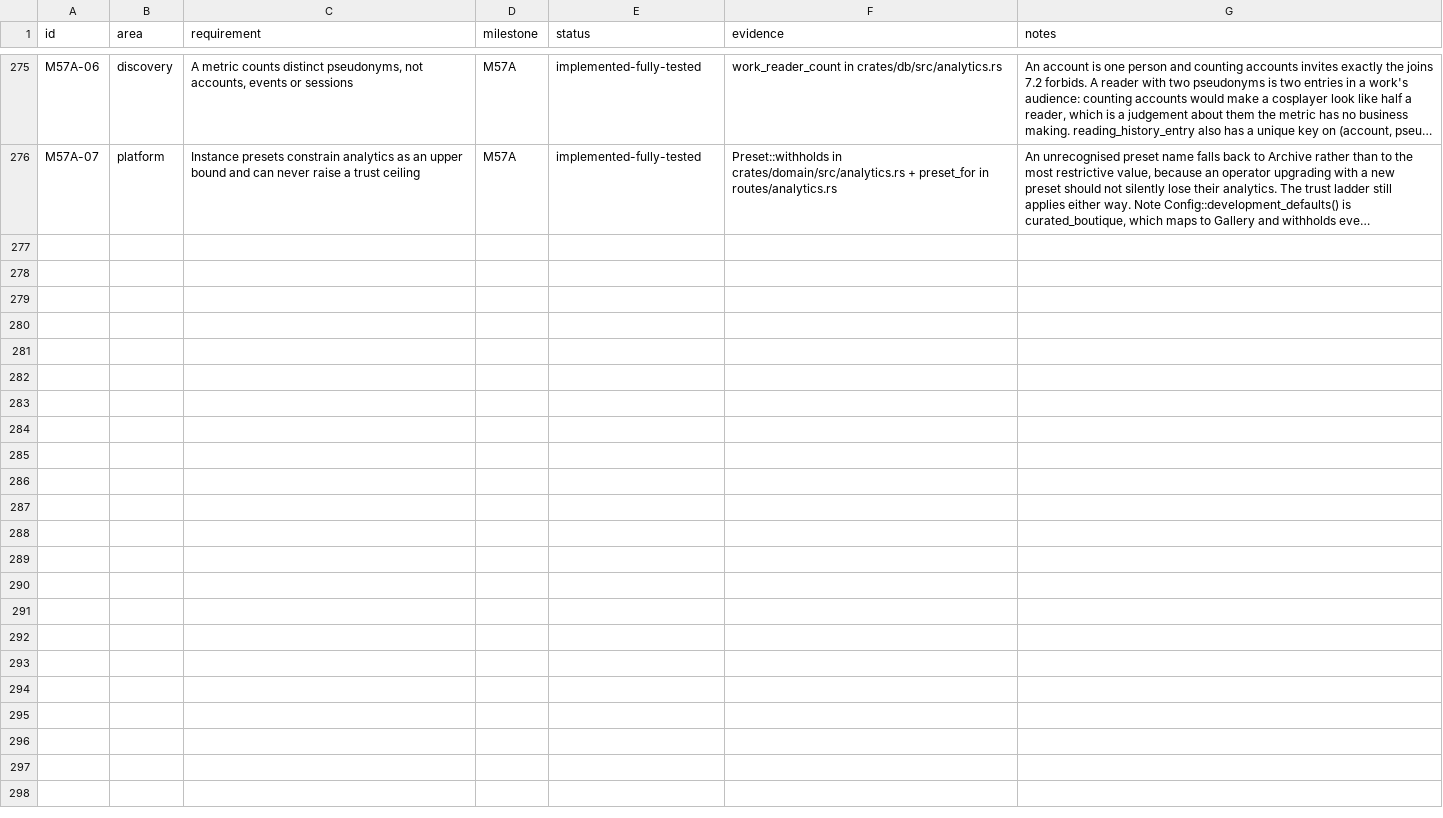
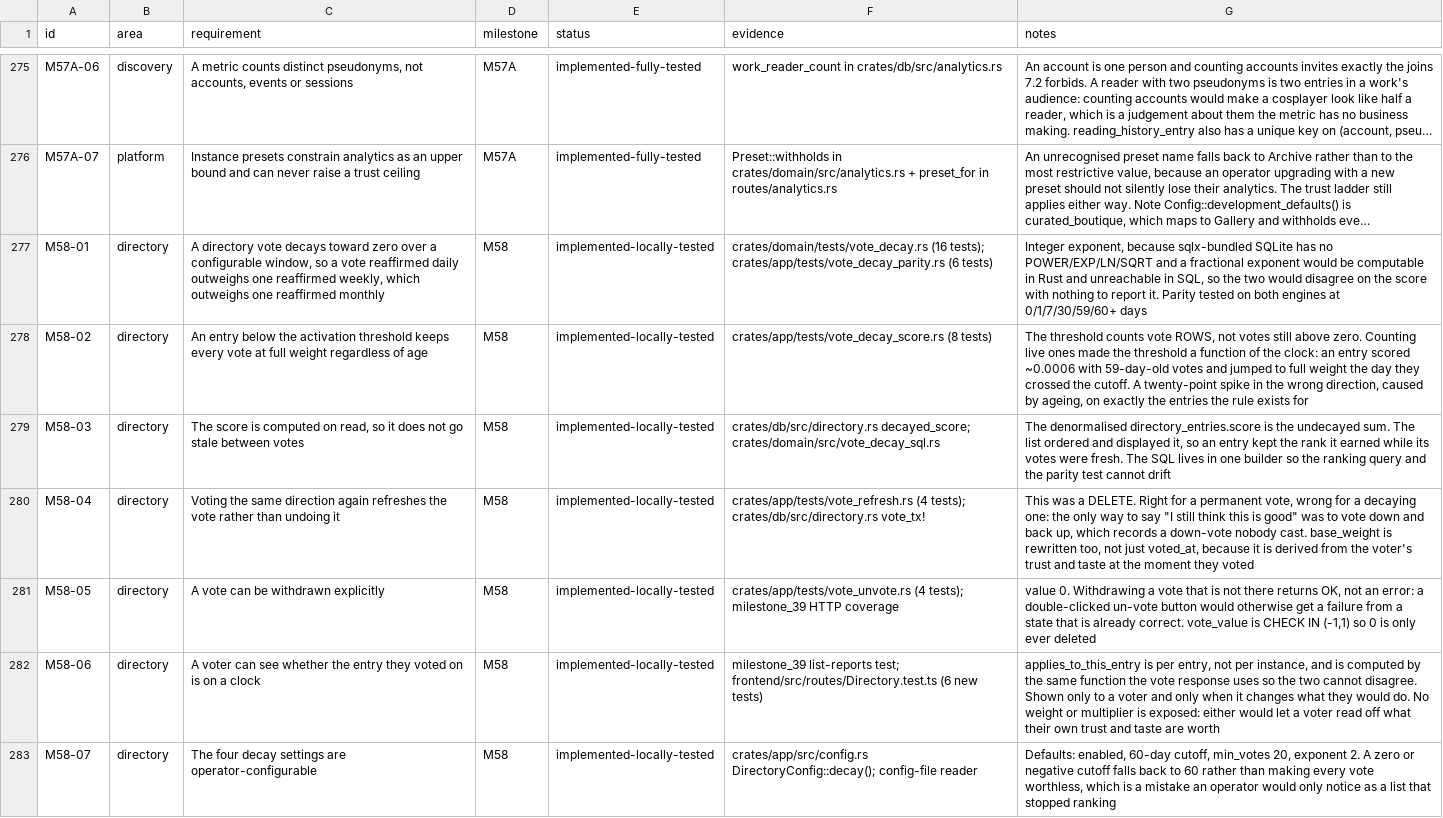
Before and after one commit to 8ullyMaguire/lorehaven, a CSV file: docs/requirements.csv, drawn as a sheet; only a part is shown, gaps mark what is left out; long unchanged cells end in …; the diff names each change by its address in the sheet, - before the commit and + after, or states it on an @@ line.

Commit message:
docs(votes): reconcile the amendment, add M58 rows, and close the detail-page gap
`get_entry` returned the stored `score` and no decay block, so the entry
page showed a different number from the list it was reached from. It now
reads the same two functions, and a test asserts the two agree -- within
a hair rather than exactly, because each request calls `NOW()` separately
and the score moves with the clock. The decay block itself is booleans
and a configured cutoff, so that part *is* exactly equal.

The amendment said "fewer *live* votes never decay" in two places after
the threshold changed to counting rows. Fixed.

Seven M58 rows in requirements.csv, each with the defect it pins recorded
in its notes, because the notes are where the next person will look when
a test fails and the reason is not obvious from its name.

Also removes `milestone_39`'s stale assertion that a fixed 2-character
handle is valid -- the floor is 3.

```diff
--- a/docs/requirements.csv
+++ b/docs/requirements.csv
+row 277: M58-01 | directory | A directory vote decays toward zero over a configurable window, so a vote reaffirmed daily outweighs one reaffirmed weekly, which outweighs one reaffirmed monthly | M58 | implemented-locally-tested | crates/domain/tests/vote_decay.rs (16 tests); crates/app/tests/vote_decay_parity.rs (6 tests) | Integer exponent, because sqlx-bundled SQLite has no POWER/EXP/LN/SQRT and a fractional exponent would be computable in Rust and unreachable in SQL, so the two would disagree on the score with nothing to report it. Parity tested on both engines at 0/1/7/30/59/60+ days
+row 278: M58-02 | directory | An entry below the activation threshold keeps every vote at full weight regardless of age | M58 | implemented-locally-tested | crates/app/tests/vote_decay_score.rs (8 tests) | The threshold counts vote ROWS, not votes still above zero. Counting live ones made the threshold a function of the clock: an entry scored ~0.0006 with 59-day-old votes and jumped to full weight the day they crossed the cutoff. A twenty-point spike in the wrong direction, caused by ageing, on exactly the entries the rule exists for
+row 279: M58-03 | directory | The score is computed on read, so it does not go stale between votes | M58 | implemented-locally-tested | crates/db/src/directory.rs decayed_score; crates/domain/src/vote_decay_sql.rs | The denormalised directory_entries.score is the undecayed sum. The list ordered and displayed it, so an entry kept the rank it earned while its votes were fresh. The SQL lives in one builder so the ranking query and the parity test cannot drift
+row 280: M58-04 | directory | Voting the same direction again refreshes the vote rather than undoing it | M58 | implemented-locally-tested | crates/app/tests/vote_refresh.rs (4 tests); crates/db/src/directory.rs vote_tx! | This was a DELETE. Right for a permanent vote, wrong for a decaying one: the only way to say "I still think this is good" was to vote down and back up, which records a down-vote nobody cast. base_weight is rewritten too, not just voted_at, because it is derived from the voter's trust and taste at the moment they voted
+row 281: M58-05 | directory | A vote can be withdrawn explicitly | M58 | implemented-locally-tested | crates/app/tests/vote_unvote.rs (4 tests); milestone_39 HTTP coverage | value 0. Withdrawing a vote that is not there returns OK, not an error: a double-clicked un-vote button would otherwise get a failure from a state that is already correct. vote_value is CHECK IN (-1,1) so 0 is only ever deleted
+row 282: M58-06 | directory | A voter can see whether the entry they voted on is on a clock | M58 | implemented-locally-tested | milestone_39 list-reports test; frontend/src/routes/Directory.test.ts (6 new tests) | applies_to_this_entry is per entry, not per instance, and is computed by the same function the vote response uses so the two cannot disagree. Shown only to a voter and only when it changes what they would do. No weight or multiplier is exposed: either would let a voter read off what their own trust and taste are worth
+row 283: M58-07 | directory | The four decay settings are operator-configurable | M58 | implemented-locally-tested | crates/app/src/config.rs DirectoryConfig::decay(); config-file reader | Defaults: enabled, 60-day cutoff, min_votes 20, exponent 2. A zero or negative cutoff falls back to 60 rather than making every vote worthless, which is a mistake an operator would only notice as a list that stopped ranking
```
Also changed, not shown: 4 other files.
